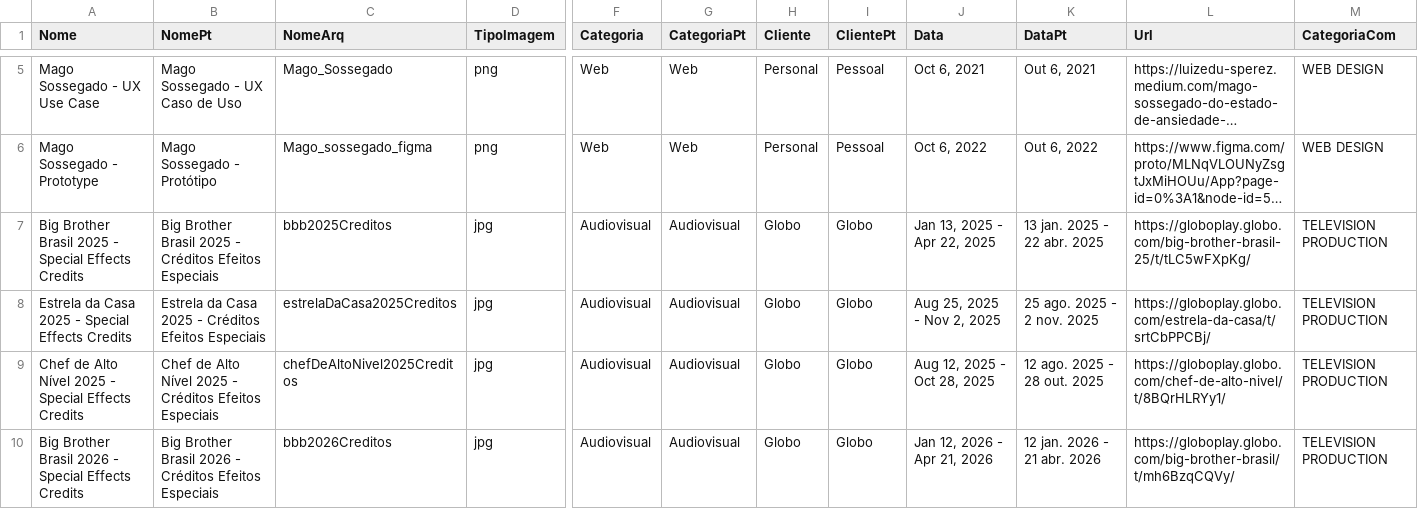
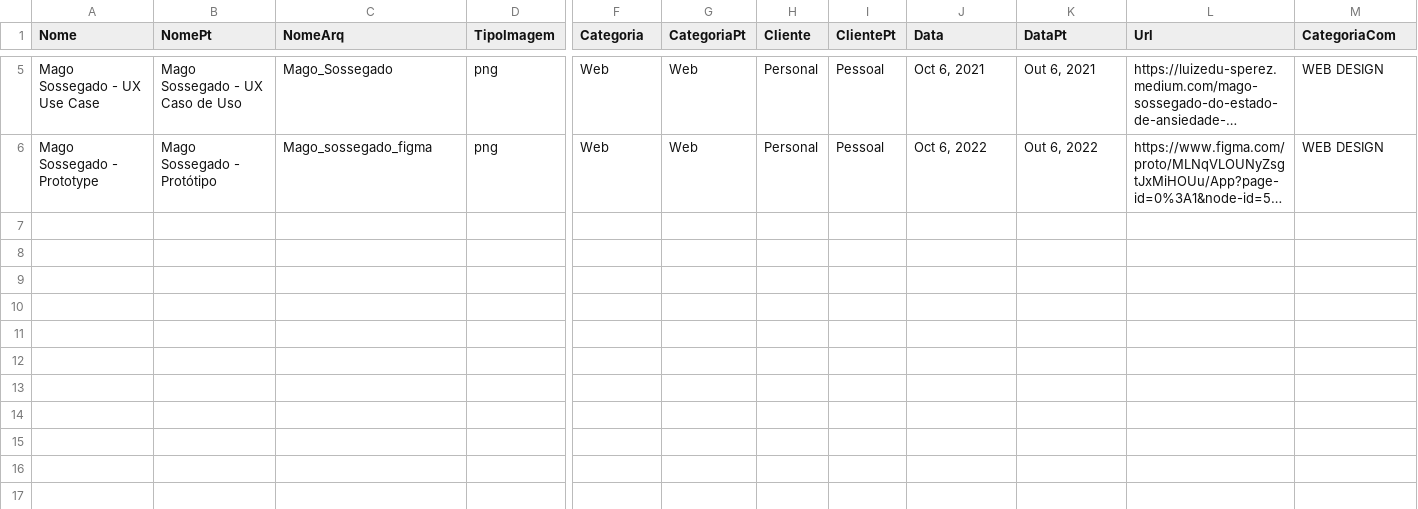
Before and after one commit to leticiatavaresds/Portfolio, a CSV file: assets/data/projects.csv, drawn as a sheet; only a part is shown, gaps mark what is left out; long unchanged cells end in …; rows hold the shown columns only; the diff names each change by its address in the sheet, - before the commit and + after, or states it on an @@ line.

Commit message:
Remove audiovisual category from My Projects

```diff
--- a/assets/data/projects.csv
+++ b/assets/data/projects.csv
-row 7: Big Brother Brasil 2025 - Special Effects Credits | Big Brother Brasil 2025 - Créditos Efeitos Especiais | bbb2025Creditos | jpg | Audiovisual | Audiovisual | Globo | Globo | Jan 13, 2025 - Apr 22, 2025 | 13 jan. 2025 - 22 abr. 2025 | https://globoplay.globo.com/big-brother-brasil-25/t/tLC5wFXpKg/ | TELEVISION PRODUCTION
-row 8: Estrela da Casa 2025 - Special Effects Credits | Estrela da Casa 2025 - Créditos Efeitos Especiais | estrelaDaCasa2025Creditos | jpg | Audiovisual | Audiovisual | Globo | Globo | Aug 25, 2025 - Nov 2, 2025 | 25 ago. 2025 - 2 nov. 2025 | https://globoplay.globo.com/estrela-da-casa/t/srtCbPPCBj/ | TELEVISION PRODUCTION
-row 9: Chef de Alto Nível 2025 - Special Effects Credits | Chef de Alto Nível 2025 - Créditos Efeitos Especiais | chefDeAltoNivel2025Creditos | jpg | Audiovisual | Audiovisual | Globo | Globo | Aug 12, 2025 - Oct 28, 2025 | 12 ago. 2025 - 28 out. 2025 | https://globoplay.globo.com/chef-de-alto-nivel/t/8BQrHLRYy1/ | TELEVISION PRODUCTION
-row 10: Big Brother Brasil 2026 - Special Effects Credits | Big Brother Brasil 2026 - Créditos Efeitos Especiais | bbb2026Creditos | jpg | Audiovisual | Audiovisual | Globo | Globo | Jan 12, 2026 - Apr 21, 2026 | 12 jan. 2026 - 21 abr. 2026 | https://globoplay.globo.com/big-brother-brasil/t/mh6BzqCQVy/ | TELEVISION PRODUCTION
```
Also changed, not shown: 2 other files.
